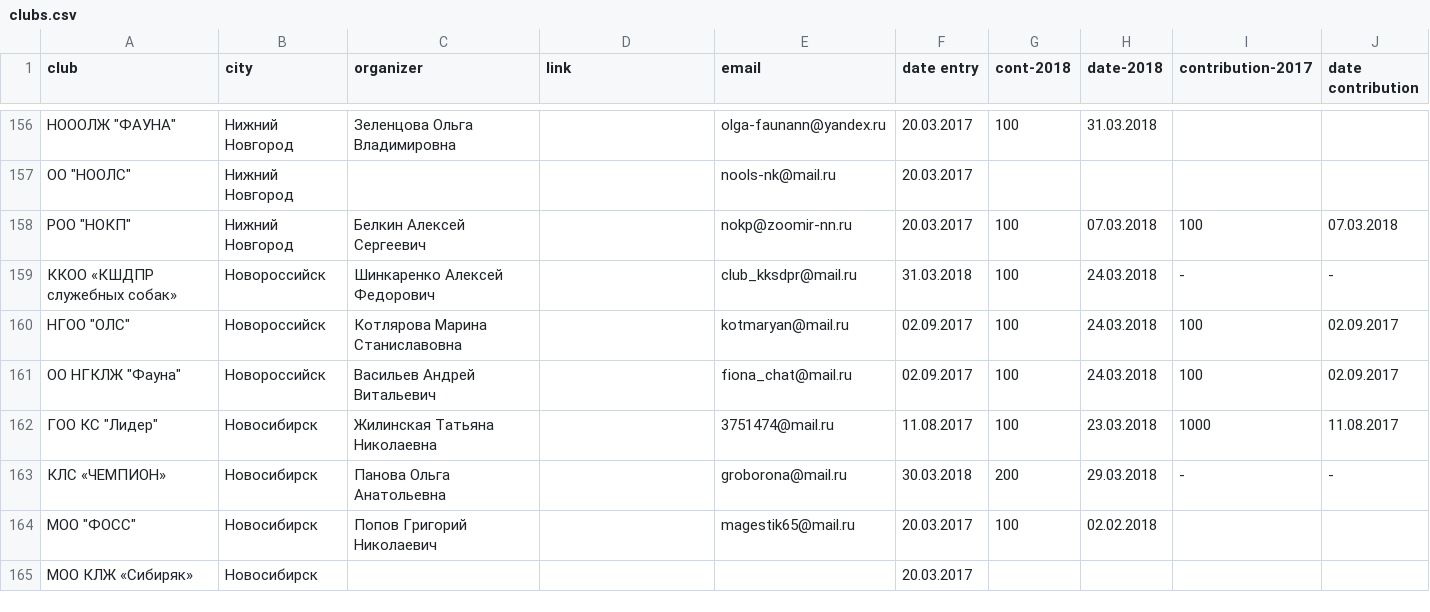
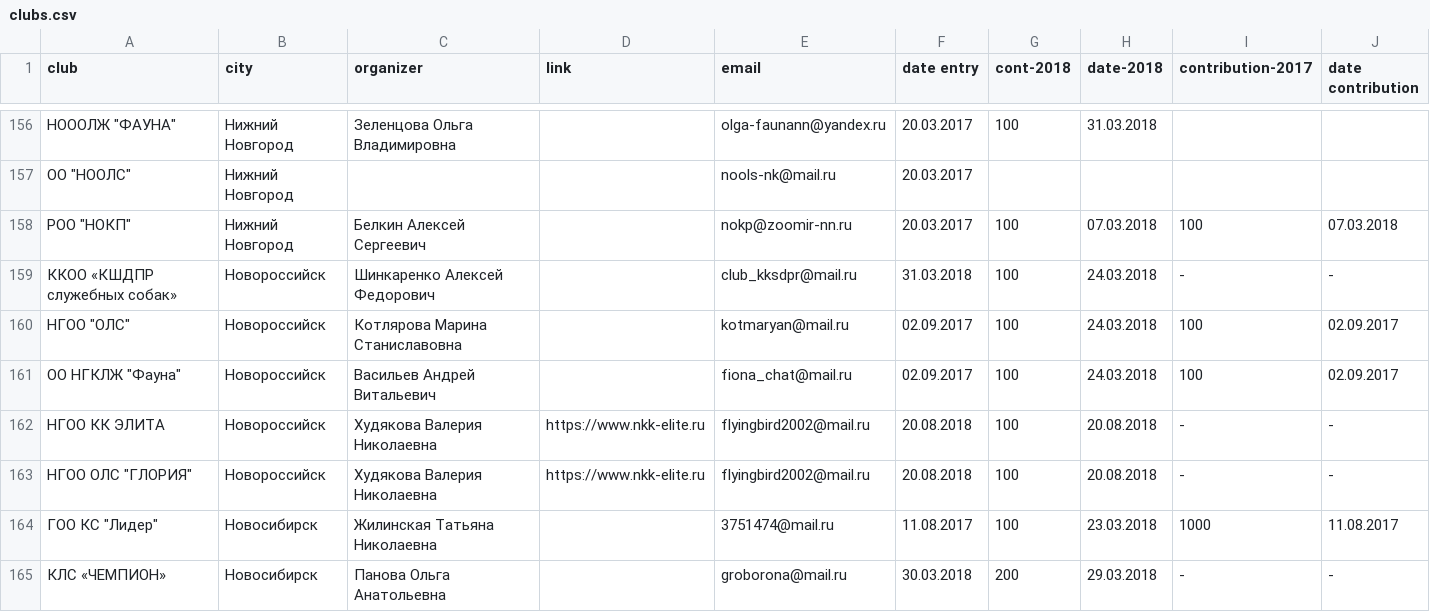
Before and after one commit to Itzamna/nkp-spitz, a CSV file: _data/clubs.csv, drawn as a sheet; only a part is shown, gaps mark what is left out; the shorter side is filled out with more unchanged rows.

```diff
--- a/_data/clubs.csv
+++ b/_data/clubs.csv
@@ -161,2 +161,4 @@ club,city,organizer,link,email,date entry,cont-2018,date-2018,contribution-2017,
 "ОО НГКЛЖ ""Фауна""",Новороссийск,Васильев Андрей Витальевич,,fiona_chat@mail.ru,02.09.2017,100,24.03.2018,100,02.09.2017
+НГОО КК ЭЛИТА,Новороссийск,Худякова Валерия Николаевна,https://www.nkk-elite.ru,flyingbird2002@mail.ru,20.08.2018,100,20.08.2018,-,-
+"НГОО ОЛС ""ГЛОРИЯ""",Новороссийск,Худякова Валерия Николаевна,https://www.nkk-elite.ru,flyingbird2002@mail.ru,20.08.2018,100,20.08.2018,-,-
 "ГОО КС ""Лидер""",Новосибирск,Жилинская Татьяна Николаевна,,3751474@mail.ru,11.08.2017,100,23.03.2018,1000,11.08.2017
```
Also changed, not shown: _data/champions.csv, _data/members.csv, 5 other files.
